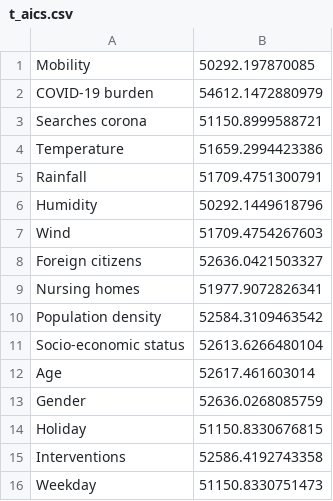
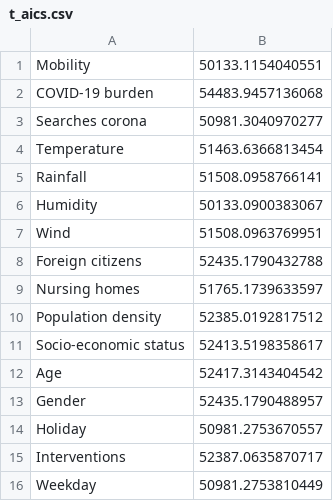
Before and after one commit to zidatalab/causalcovid19, a CSV file: manuscript/v4_medrxiv_revision/tables/t_aics.csv, drawn as a sheet.

```diff
--- a/manuscript/v4_medrxiv_revision/tables/t_aics.csv
+++ b/manuscript/v4_medrxiv_revision/tables/t_aics.csv
@@ -1,16 +1,16 @@
-Mobility,50292.197870085
-COVID-19 burden,54612.1472880979
-Searches corona,51150.8999588721
-Temperature,51659.2994423386
-Rainfall,51709.4751300791
-Humidity,50292.1449618796
-Wind,51709.4754267603
-Foreign citizens,52636.0421503327
-Nursing homes,51977.9072826341
-Population density,52584.3109463542
-Socio-economic status,52613.6266480104
-Age,52617.461603014
-Gender,52636.0268085759
-Holiday,51150.8330676815
-Interventions,52586.4192743358
-Weekday,51150.8330751473
+Mobility,50133.1154040551
+COVID-19 burden,54483.9457136068
+Searches corona,50981.3040970277
+Temperature,51463.6366813454
+Rainfall,51508.0958766141
+Humidity,50133.0900383067
+Wind,51508.0963769951
+Foreign citizens,52435.1790432788
+Nursing homes,51765.1739633597
+Population density,52385.0192817512
+Socio-economic status,52413.5198358617
+Age,52417.3143404542
+Gender,52435.1790488957
+Holiday,50981.2753670557
+Interventions,52387.0635870717
+Weekday,50981.2753810449
```
Also changed, not shown: manuscript/v4_medrxiv_revision/tables/t_effects_Interventions_RedOptAdjSet.csv, manuscript/v4_medrxiv_revision/tables/t_effects_Mobility_RedOptAdjSet.csv, 18 other files.
